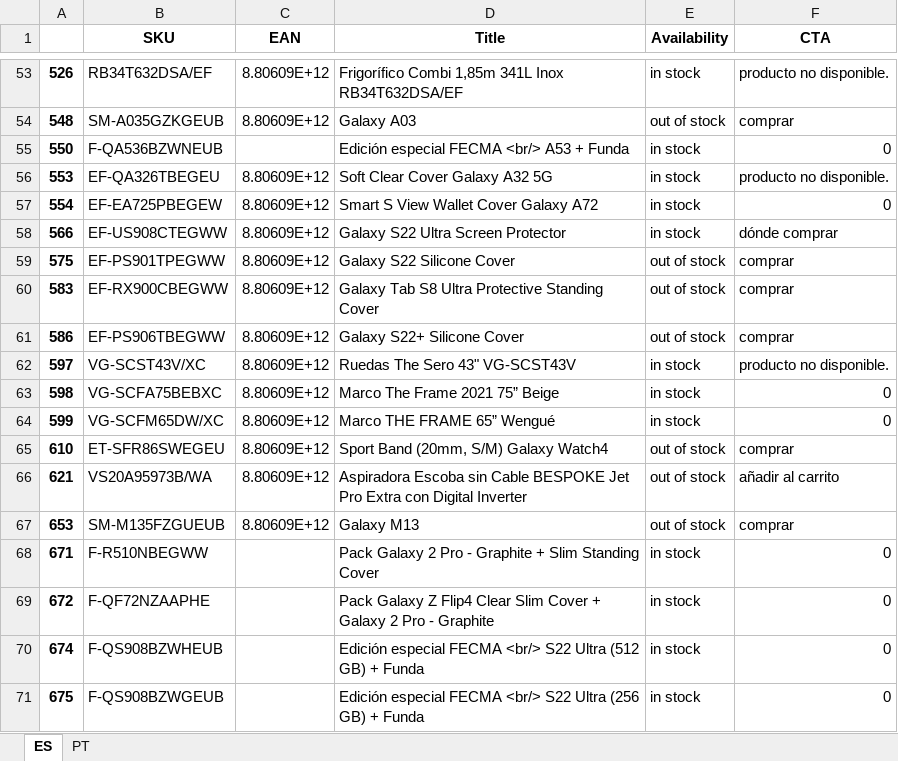
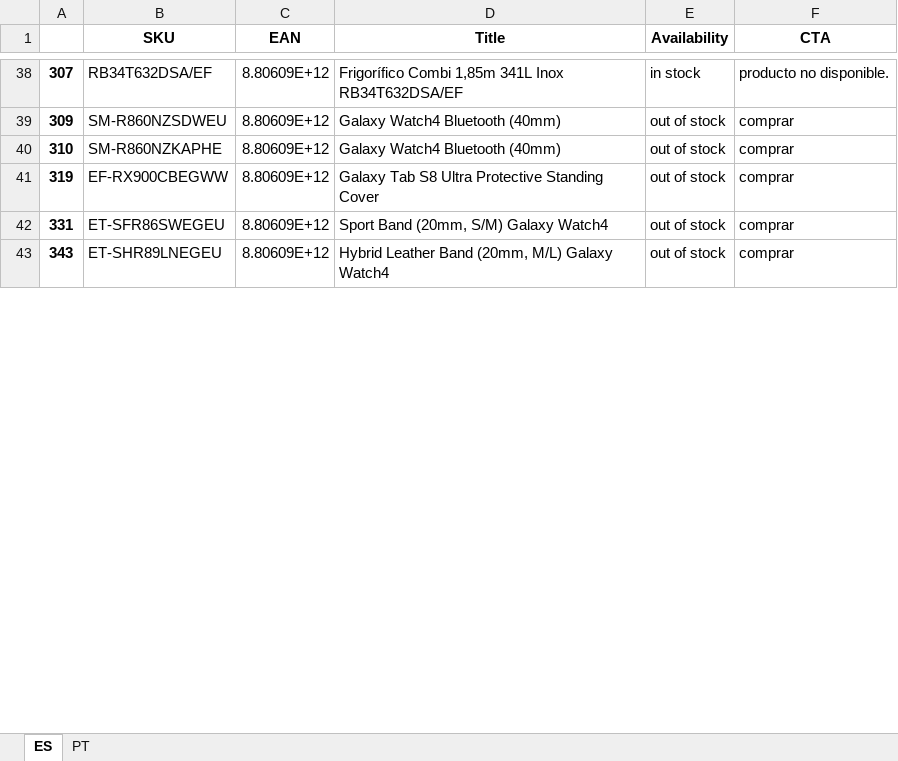
Before and after one commit to GloriaSilva/Stock, an Excel workbook: stockReview.xlsx, sheet ES, drawn as a sheet; only a part is shown, gaps mark what is left out; values as stored, in another font and other column widths than the file's, no borders; removed rows and columns are numbered as before the commit, all else as after; the diff covers the shown part only; the diff names each change by its address in the sheet, - before the commit and + after, or states it on an @@ line.

```diff
--- a/stockReview.xlsx (sheet ES)
+++ b/stockReview.xlsx (sheet ES)
-A38: 526
+A38: 307
-A39: 548
+A39: 309
-B39 (SKU): SM-A035GZKGEUB
+B39 (SKU): SM-R860NZSDWEU
-D39 (Title): Galaxy A03
+D39 (Title): Galaxy Watch4 Bluetooth (40mm)
-row 55: 550 | F-QA536BZWNEUB |  | Edición especial FECMA <br/> A53 + Funda | in stock | 0
-row 56: 553 | EF-QA326TBEGEU | 8.80609E+12 | Soft Clear Cover Galaxy A32 5G | in stock | producto no disponible.
-row 57: 554 | EF-EA725PBEGEW | 8.80609E+12 | Smart S View Wallet Cover Galaxy A72 | in stock | 0
-row 58: 566 | EF-US908CTEGWW | 8.80609E+12 | Galaxy S22 Ultra Screen Protector | in stock | dónde comprar
-A40: 575
+A40: 310
-B40 (SKU): EF-PS901TPEGWW
+B40 (SKU): SM-R860NZKAPHE
-D40 (Title): Galaxy S22 Silicone Cover
+D40 (Title): Galaxy Watch4 Bluetooth (40mm)
-A41: 583
+A41: 319
-row 61: 586 | EF-PS906TBEGWW | 8.80609E+12 | Galaxy S22+ Silicone Cover | out of stock | comprar
-row 62: 597 | VG-SCST43V/XC | 8.80609E+12 | Ruedas The Sero 43" VG-SCST43V | in stock | producto no disponible.
-row 63: 598 | VG-SCFA75BEBXC | 8.80609E+12 | Marco The Frame 2021 75” Beige | in stock | 0
-row 64: 599 | VG-SCFM65DW/XC | 8.80609E+12 | Marco THE FRAME 65” Wengué | in stock | 0
-A42: 610
+A42: 331
-row 66: 621 | VS20A95973B/WA | 8.80609E+12 | Aspiradora Escoba sin Cable BESPOKE Jet Pro Extra con Digital Inverter | out of stock | añadir al carrito
-A43: 653
+A43: 343
-B43 (SKU): SM-M135FZGUEUB
+B43 (SKU): ET-SHR89LNEGEU
-D43 (Title): Galaxy M13
+D43 (Title): Hybrid Leather Band (20mm, M/L) Galaxy Watch4
-row 68: 671 | F-R510NBEGWW |  | Pack Galaxy 2 Pro - Graphite + Slim Standing Cover | in stock | 0
-row 69: 672 | F-QF72NZAAPHE |  | Pack Galaxy Z Flip4 Clear Slim Cover + Galaxy 2 Pro - Graphite | in stock | 0
-row 70: 674 | F-QS908BZWHEUB |  | Edición especial FECMA <br/> S22 Ultra (512 GB) + Funda | in stock | 0
-row 71: 675 | F-QS908BZWGEUB |  | Edición especial FECMA <br/> S22 Ultra (256 GB) + Funda | in stock | 0
```
Also changed, not shown: 27 added rows, 56 removed rows and 57 edited cells elsewhere in this sheet, sheet PT, 2 other files.
